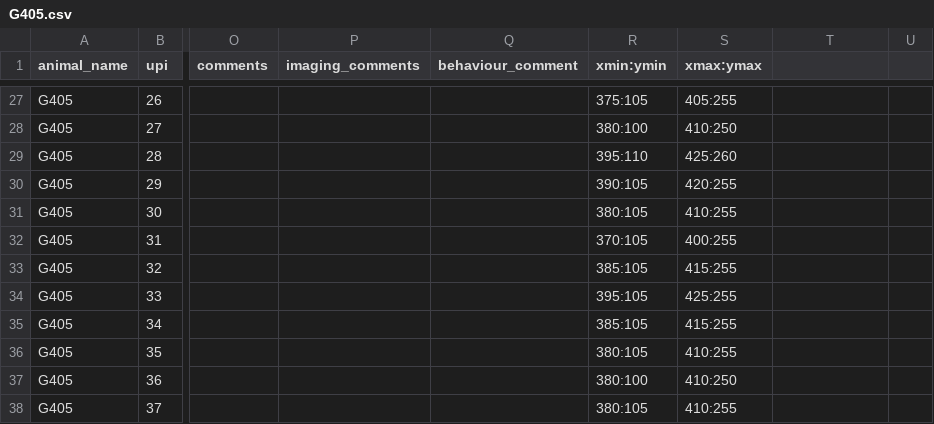
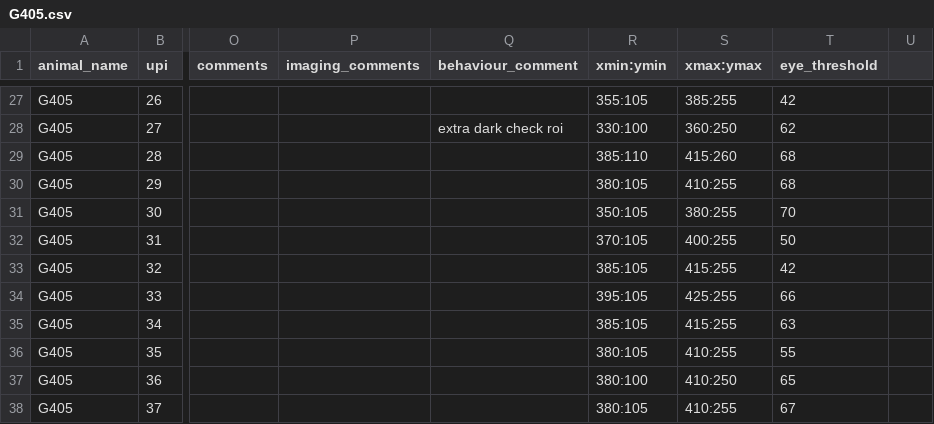
Before and after one commit to bhanu151/trace-eyeblink-analysis, a CSV file: csv/G405.csv, drawn as a sheet; only a part is shown, gaps mark what is left out; the diff covers the shown part only; the diff names each change by its address in the sheet, - before the commit and + after, or states it on an @@ line.

Commit message:
csv | G405's csv updated with eye thresholds

```diff
--- a/csv/G405.csv
+++ b/csv/G405.csv
-T1: (empty)
+T1: eye_threshold
-R27 (xmin:ymin): 375:105
+R27 (xmin:ymin): 355:105
-S27 (xmax:ymax): 405:255
+S27 (xmax:ymax): 385:255
-T27 (eye_threshold): (empty)
+T27 (eye_threshold): 42
-Q28 (behaviour_comment): (empty)
+Q28 (behaviour_comment): extra dark check roi
-R28 (xmin:ymin): 380:100
+R28 (xmin:ymin): 330:100
-S28 (xmax:ymax): 410:250
+S28 (xmax:ymax): 360:250
-T28 (eye_threshold): (empty)
+T28 (eye_threshold): 62
-R29 (xmin:ymin): 395:110
+R29 (xmin:ymin): 385:110
-S29 (xmax:ymax): 425:260
+S29 (xmax:ymax): 415:260
-T29:T30 (eye_threshold): (empty)
+T29:T30 (eye_threshold): 68
-R30 (xmin:ymin): 390:105
+R30 (xmin:ymin): 380:105
-S30 (xmax:ymax): 420:255
+S30 (xmax:ymax): 410:255
-R31 (xmin:ymin): 380:105
+R31 (xmin:ymin): 350:105
-S31 (xmax:ymax): 410:255
+S31 (xmax:ymax): 380:255
-T31 (eye_threshold): (empty)
+T31 (eye_threshold): 70
-T32 (eye_threshold): (empty)
+T32 (eye_threshold): 50
-T33 (eye_threshold): (empty)
+T33 (eye_threshold): 42
-T34 (eye_threshold): (empty)
+T34 (eye_threshold): 66
-T35 (eye_threshold): (empty)
+T35 (eye_threshold): 63
-T36 (eye_threshold): (empty)
+T36 (eye_threshold): 55
-T37 (eye_threshold): (empty)
+T37 (eye_threshold): 65
-T38 (eye_threshold): (empty)
+T38 (eye_threshold): 67
```
Also changed, not shown: 34 edited cells elsewhere in this file.
